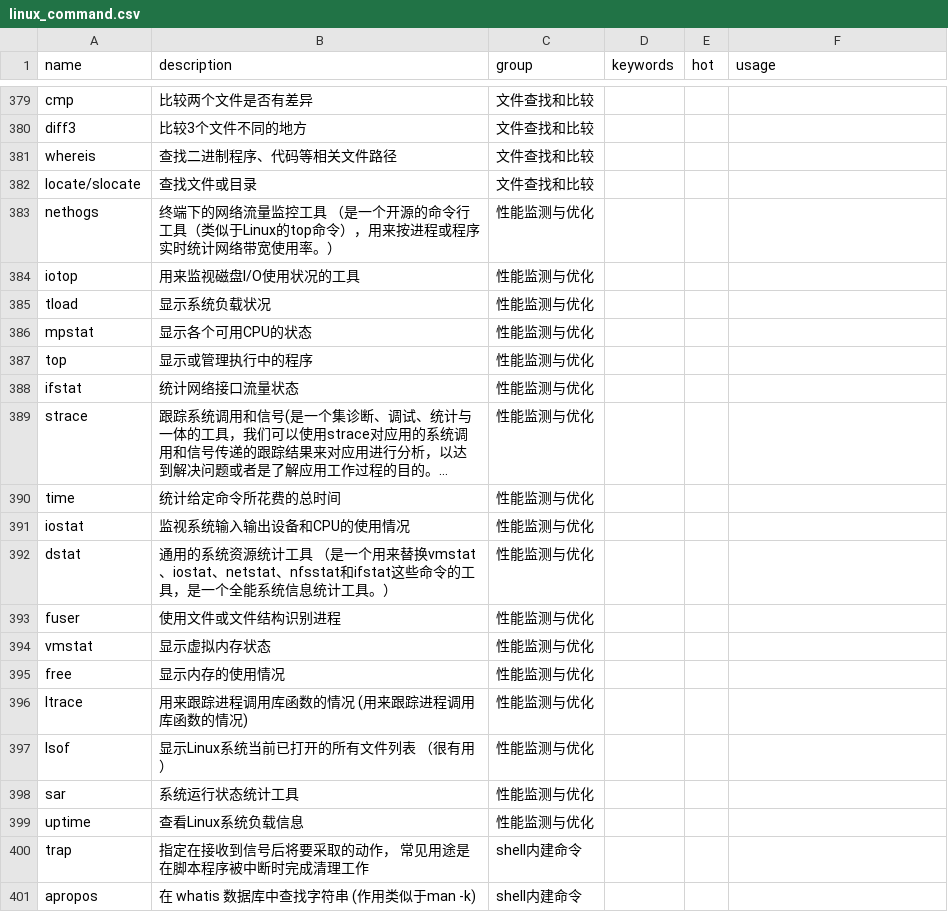
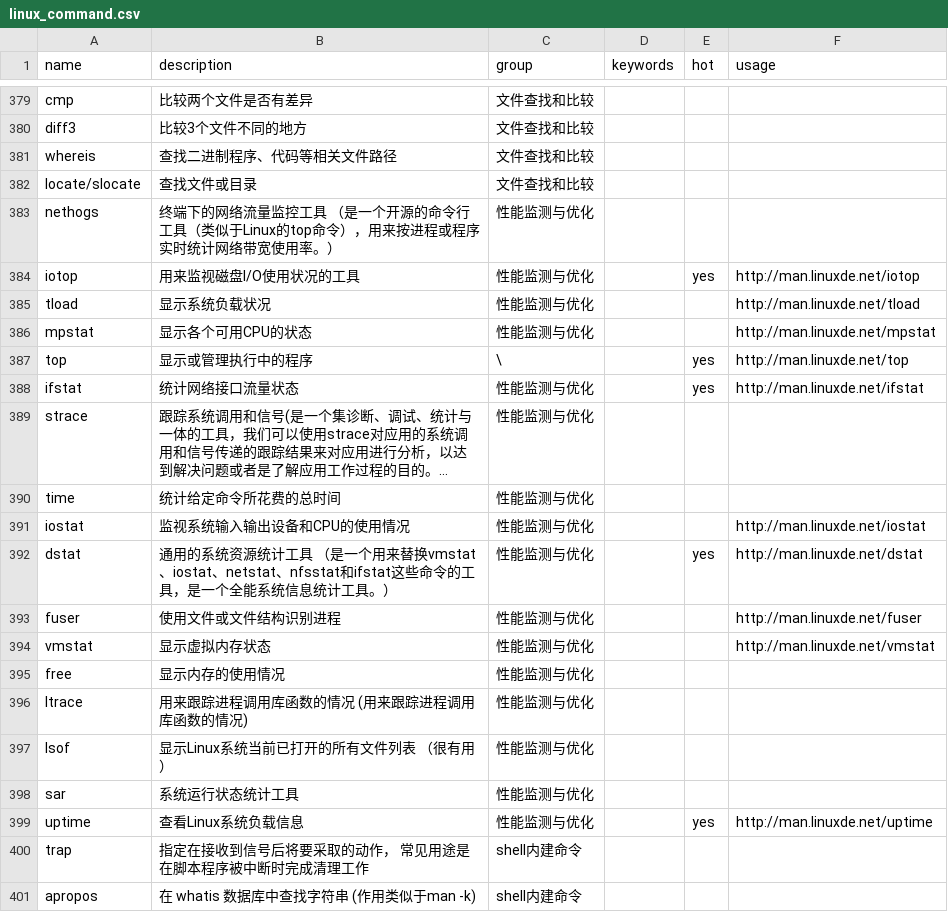
Before and after one commit to sssunsha/linux_command_helper, a CSV file: linux_command.csv, drawn as a sheet; only a part is shown, gaps mark what is left out; long unchanged cells end in …; the diff names each change by its address in the sheet, - before the commit and + after, or states it on an @@ line.

```diff
--- a/linux_command.csv
+++ b/linux_command.csv
-E384 (hot): (empty)
+E384 (hot): yes
-F384 (usage): (empty)
+F384 (usage): http://man.linuxde.net/iotop
-F385 (usage): (empty)
+F385 (usage): http://man.linuxde.net/tload
-F386 (usage): (empty)
+F386 (usage): http://man.linuxde.net/mpstat
-C387 (group): 性能监测与优化
+C387 (group): \
-E387:E388 (hot): (empty)
+E387:E388 (hot): yes
-F387 (usage): (empty)
+F387 (usage): http://man.linuxde.net/top
-F388 (usage): (empty)
+F388 (usage): http://man.linuxde.net/ifstat
-F391 (usage): (empty)
+F391 (usage): http://man.linuxde.net/iostat
-E392 (hot): (empty)
+E392 (hot): yes
-F392 (usage): (empty)
+F392 (usage): http://man.linuxde.net/dstat
-F393 (usage): (empty)
+F393 (usage): http://man.linuxde.net/fuser
-F394 (usage): (empty)
+F394 (usage): http://man.linuxde.net/vmstat
-E399 (hot): (empty)
+E399 (hot): yes
-F399 (usage): (empty)
+F399 (usage): http://man.linuxde.net/uptime
```
Also changed, not shown: linux_command_detail.csv.
